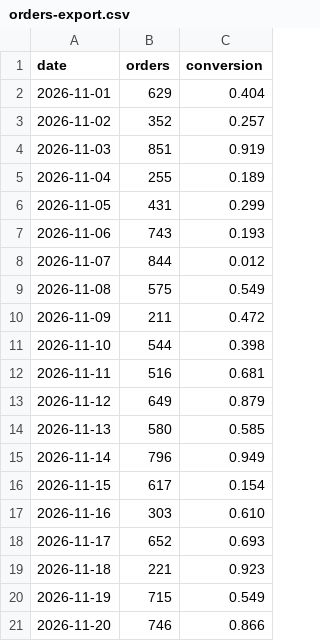
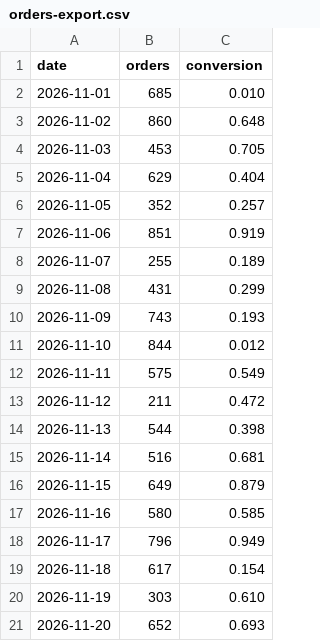
Before and after one commit to My-first-free-organization/whiskerworks-shop, a CSV file: attachments/r146/orders-export.csv, drawn as a sheet.

Commit message:
chore: attachments for sprint 146 issues

```diff
--- a/attachments/r146/orders-export.csv
+++ b/attachments/r146/orders-export.csv
@@ -1,21 +1,21 @@
 date,orders,conversion
-2026-11-01,629,0.404
-2026-11-02,352,0.257
-2026-11-03,851,0.919
-2026-11-04,255,0.189
-2026-11-05,431,0.299
-2026-11-06,743,0.193
-2026-11-07,844,0.012
-2026-11-08,575,0.549
-2026-11-09,211,0.472
-2026-11-10,544,0.398
-2026-11-11,516,0.681
-2026-11-12,649,0.879
-2026-11-13,580,0.585
-2026-11-14,796,0.949
-2026-11-15,617,0.154
-2026-11-16,303,0.610
-2026-11-17,652,0.693
-2026-11-18,221,0.923
-2026-11-19,715,0.549
-2026-11-20,746,0.866
+2026-11-01,685,0.010
+2026-11-02,860,0.648
+2026-11-03,453,0.705
+2026-11-04,629,0.404
+2026-11-05,352,0.257
+2026-11-06,851,0.919
+2026-11-07,255,0.189
+2026-11-08,431,0.299
+2026-11-09,743,0.193
+2026-11-10,844,0.012
+2026-11-11,575,0.549
+2026-11-12,211,0.472
+2026-11-13,544,0.398
+2026-11-14,516,0.681
+2026-11-15,649,0.879
+2026-11-16,580,0.585
+2026-11-17,796,0.949
+2026-11-18,617,0.154
+2026-11-19,303,0.610
+2026-11-20,652,0.693
```
Also changed, not shown: 1 other file.
